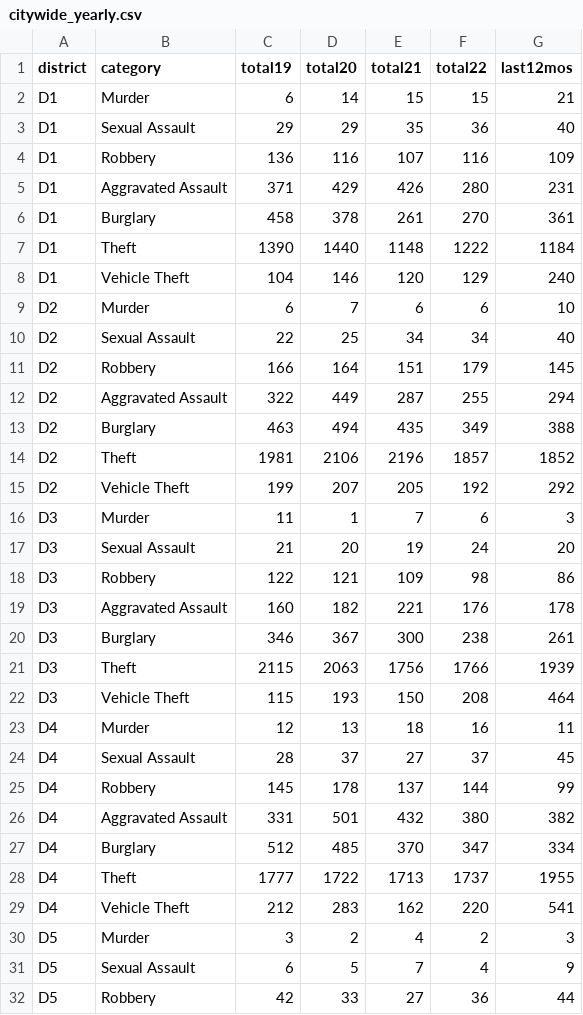
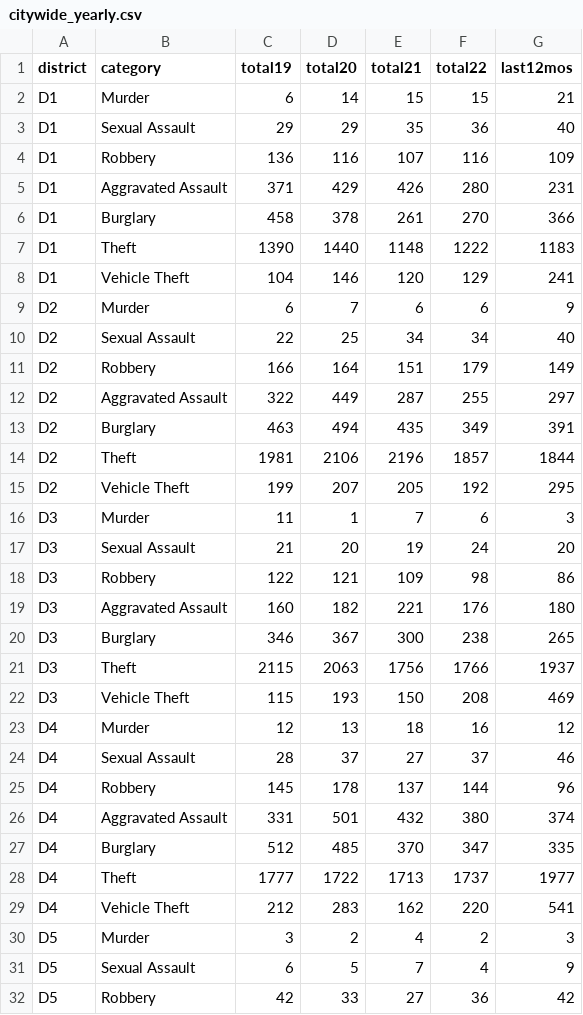
Before and after one commit to abcotvdata/safetytracker_durham, a CSV file: data/output/yearly/citywide_yearly.csv, drawn as a sheet; only a part is shown; the diff covers the shown part only.

Commit message:
New crime data collected

```diff
--- a/data/output/yearly/citywide_yearly.csv
+++ b/data/output/yearly/citywide_yearly.csv
@@ -5,12 +5,12 @@ D1,Robbery,136,116,107,116,109
 D1,Aggravated Assault,371,429,426,280,231
-D1,Burglary,458,378,261,270,361
-D1,Theft,1390,1440,1148,1222,1184
-D1,Vehicle Theft,104,146,120,129,240
-D2,Murder,6,7,6,6,10
+D1,Burglary,458,378,261,270,366
+D1,Theft,1390,1440,1148,1222,1183
+D1,Vehicle Theft,104,146,120,129,241
+D2,Murder,6,7,6,6,9
 D2,Sexual Assault,22,25,34,34,40
-D2,Robbery,166,164,151,179,145
-D2,Aggravated Assault,322,449,287,255,294
-D2,Burglary,463,494,435,349,388
-D2,Theft,1981,2106,2196,1857,1852
-D2,Vehicle Theft,199,207,205,192,292
+D2,Robbery,166,164,151,179,149
+D2,Aggravated Assault,322,449,287,255,297
+D2,Burglary,463,494,435,349,391
+D2,Theft,1981,2106,2196,1857,1844
+D2,Vehicle Theft,199,207,205,192,295
 D3,Murder,11,1,7,6,3
@@ -18,12 +18,12 @@ D3,Sexual Assault,21,20,19,24,20
 D3,Robbery,122,121,109,98,86
-D3,Aggravated Assault,160,182,221,176,178
-D3,Burglary,346,367,300,238,261
-D3,Theft,2115,2063,1756,1766,1939
-D3,Vehicle Theft,115,193,150,208,464
-D4,Murder,12,13,18,16,11
-D4,Sexual Assault,28,37,27,37,45
-D4,Robbery,145,178,137,144,99
-D4,Aggravated Assault,331,501,432,380,382
-D4,Burglary,512,485,370,347,334
-D4,Theft,1777,1722,1713,1737,1955
+D3,Aggravated Assault,160,182,221,176,180
+D3,Burglary,346,367,300,238,265
+D3,Theft,2115,2063,1756,1766,1937
+D3,Vehicle Theft,115,193,150,208,469
+D4,Murder,12,13,18,16,12
+D4,Sexual Assault,28,37,27,37,46
+D4,Robbery,145,178,137,144,96
+D4,Aggravated Assault,331,501,432,380,374
+D4,Burglary,512,485,370,347,335
+D4,Theft,1777,1722,1713,1737,1977
 D4,Vehicle Theft,212,283,162,220,541
@@ -31,2 +31,2 @@ D5,Murder,3,2,4,2,3
 D5,Sexual Assault,6,5,7,4,9
-D5,Robbery,42,33,27,36,44
+D5,Robbery,42,33,27,36,42
```
Also changed, not shown: 4 edited cells elsewhere in this file, data/output/yearly/assaults_city.csv, data/output/yearly/autothefts_city.csv, 33 other files.
